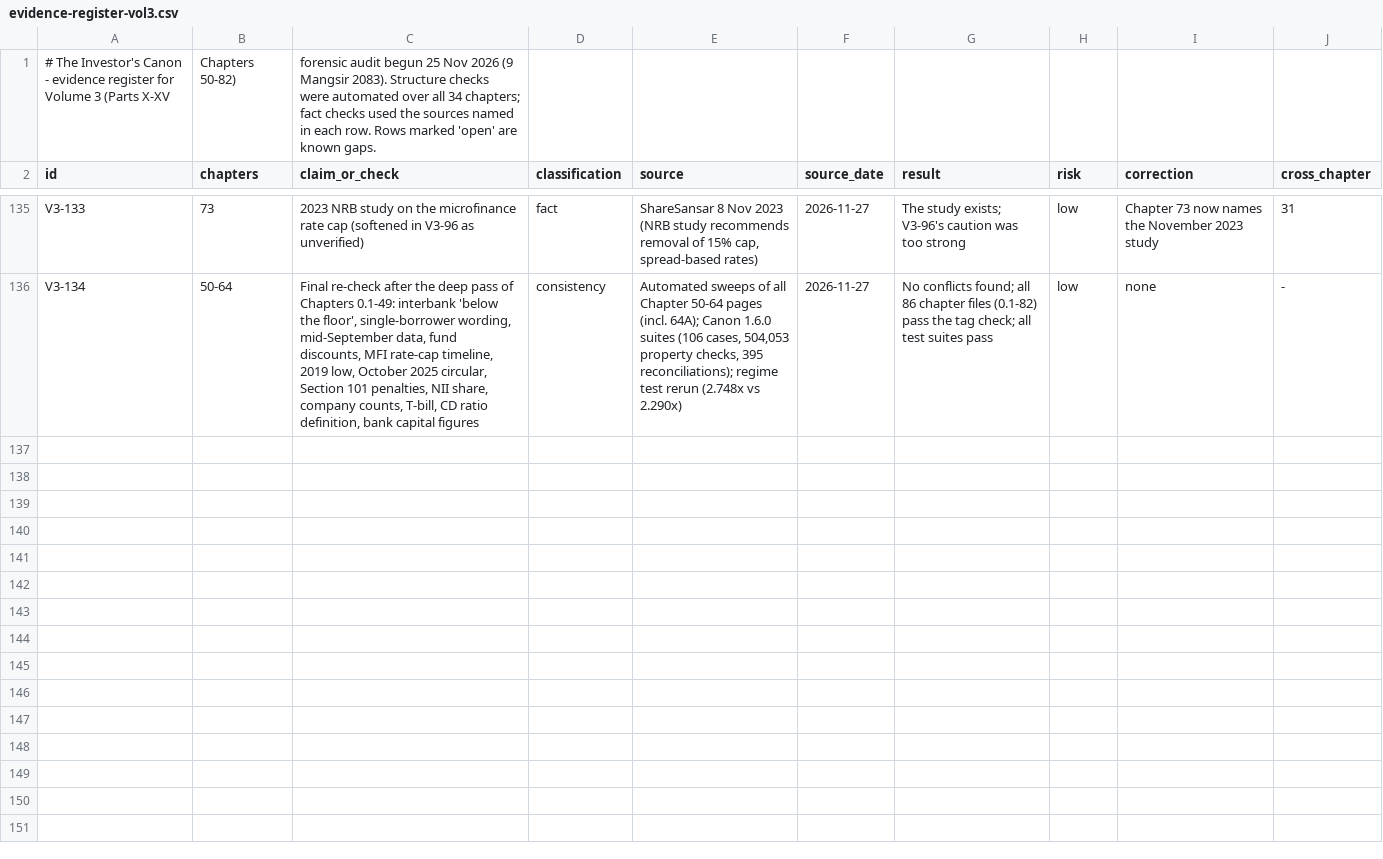
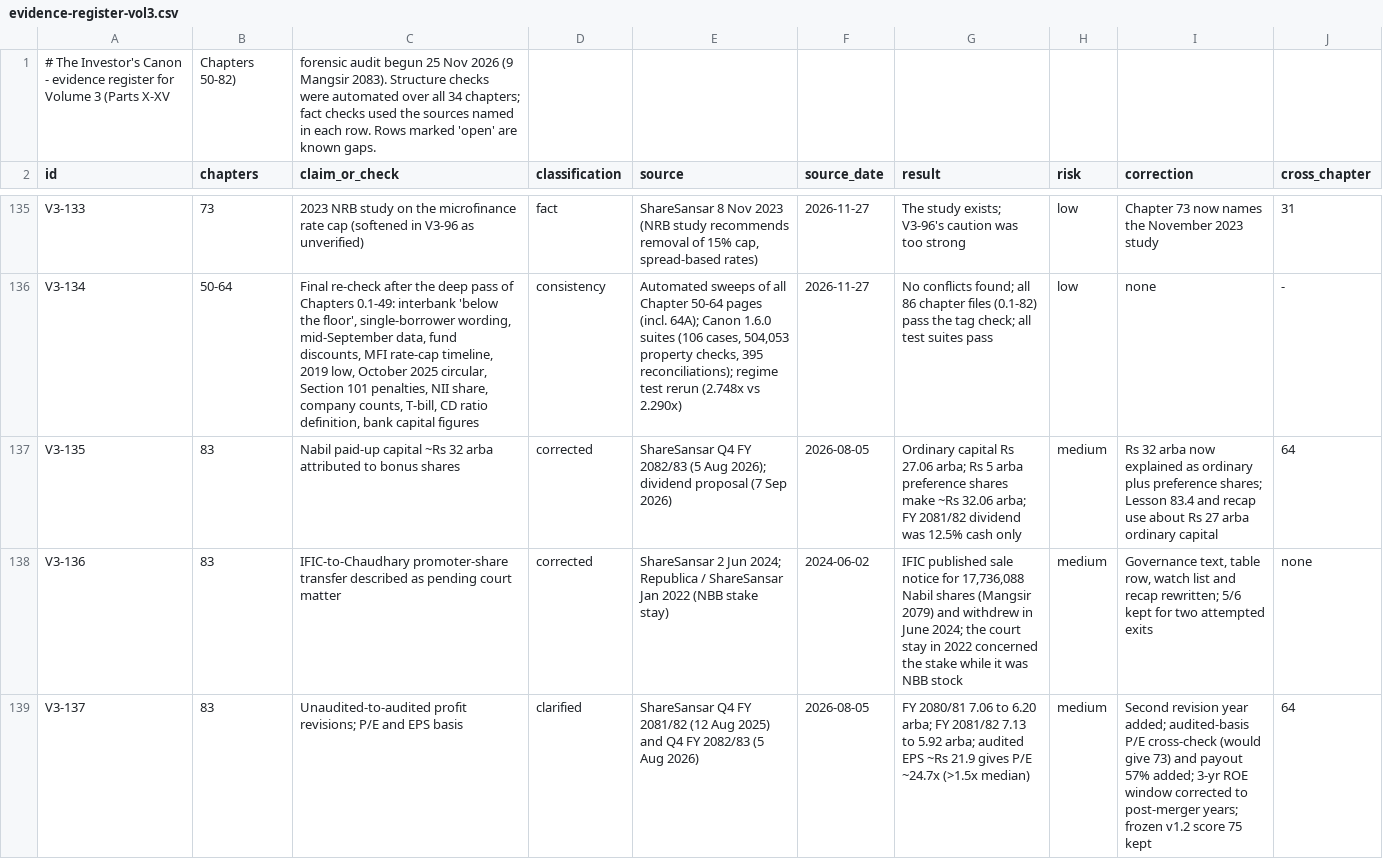
Before and after one commit to Santoshkumaradhikari/santoshkumaradhikari.github.io, a CSV file: investors-canon/data/evidence-register-vol3.csv, drawn as a sheet; only a part is shown, gaps mark what is left out; the diff covers the shown part only; the diff names each change by its address in the sheet, - before the commit and + after, or states it on an @@ line.

```diff
--- a/investors-canon/data/evidence-register-vol3.csv
+++ b/investors-canon/data/evidence-register-vol3.csv
+row 137: V3-135 | 83 | Nabil paid-up capital ~Rs 32 arba attributed to bonus shares | corrected | ShareSansar Q4 FY 2082/83 (5 Aug 2026); dividend proposal (7 Sep 2026) | 2026-08-05 | Ordinary capital Rs 27.06 arba; Rs 5 arba preference shares make ~Rs 32.06 arba; FY 2081/82 dividend was 12.5% cash only | medium | Rs 32 arba now explained as ordinary plus preference shares; Lesson 83.4 and recap use about Rs 27 arba ordinary capital | 64
+row 138: V3-136 | 83 | IFIC-to-Chaudhary promoter-share transfer described as pending court matter | corrected | ShareSansar 2 Jun 2024; Republica / ShareSansar Jan 2022 (NBB stake stay) | 2024-06-02 | IFIC published sale notice for 17,736,088 Nabil shares (Mangsir 2079) and withdrew in June 2024; the court stay in 2022 concerned the stake while it was NBB stock | medium | Governance text, table row, watch list and recap rewritten; 5/6 kept for two attempted exits | none
+row 139: V3-137 | 83 | Unaudited-to-audited profit revisions; P/E and EPS basis | clarified | ShareSansar Q4 FY 2081/82 (12 Aug 2025) and Q4 FY 2082/83 (5 Aug 2026) | 2026-08-05 | FY 2080/81 7.06 to 6.20 arba; FY 2081/82 7.13 to 5.92 arba; audited EPS ~Rs 21.9 gives P/E ~24.7x (>1.5x median) | medium | Second revision year added; audited-basis P/E cross-check (would give 73) and payout 57% added; 3-yr ROE window corrected to post-merger years; frozen v1.2 score 75 kept | 64
```
Also changed, not shown: 8 added rows elsewhere in this file, 5 other files.
